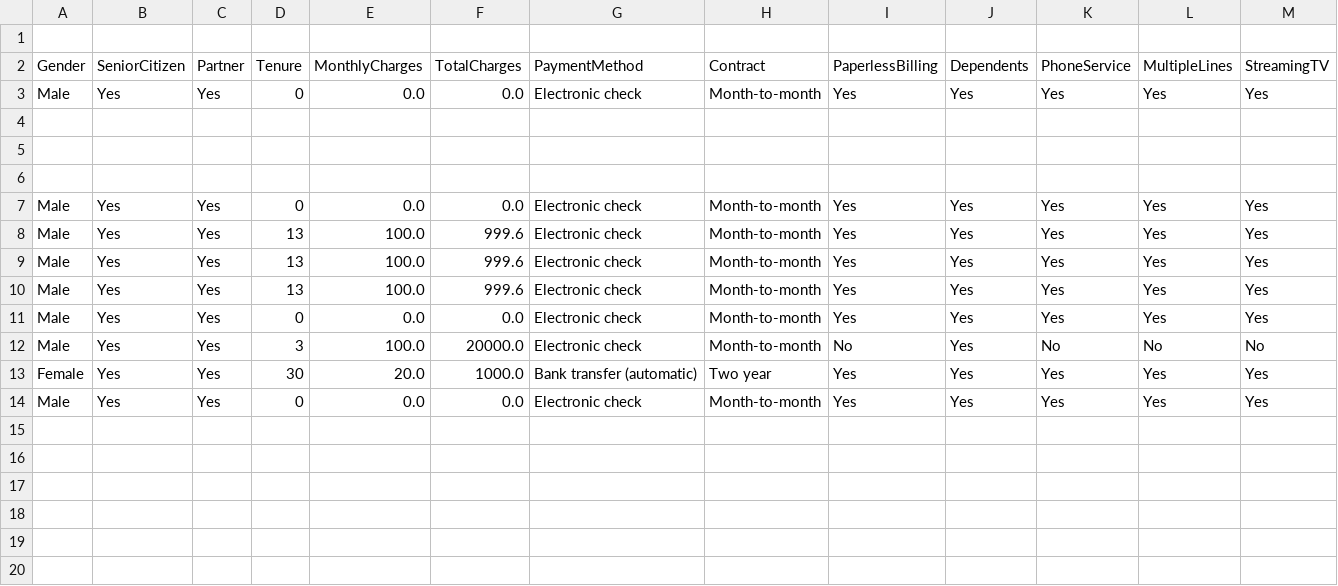
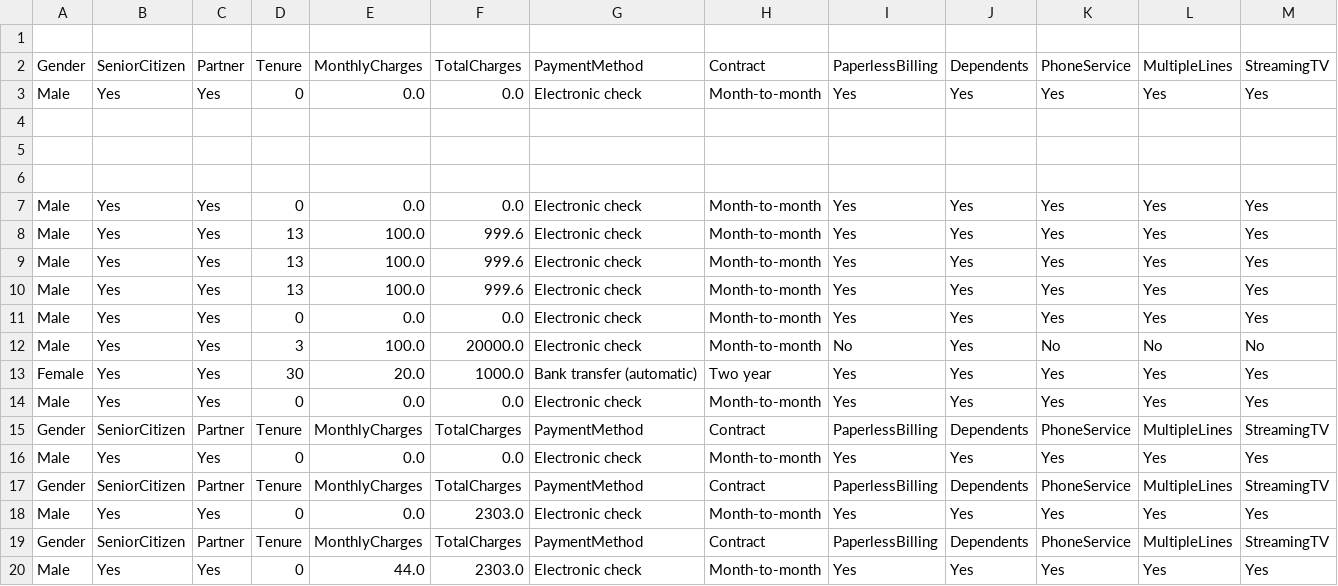
Before and after one commit to adubrightkwartengsnr/P4-Churn-Detector, a CSV file: data/prediction_history.csv, drawn as a sheet; only a part is shown; rows hold the shown columns only; the diff names each change by its address in the sheet, - before the commit and + after, or states it on an @@ line.

```diff
--- a/data/prediction_history.csv
+++ b/data/prediction_history.csv
+row 15: Gender | SeniorCitizen | Partner | Tenure | MonthlyCharges | TotalCharges | PaymentMethod | Contract | PaperlessBilling | Dependents | PhoneService | MultipleLines | StreamingTV
+row 16: Male | Yes | Yes | 0 | 0.0 | 0.0 | Electronic check | Month-to-month | Yes | Yes | Yes | Yes | Yes
+row 17: Gender | SeniorCitizen | Partner | Tenure | MonthlyCharges | TotalCharges | PaymentMethod | Contract | PaperlessBilling | Dependents | PhoneService | MultipleLines | StreamingTV
+row 18: Male | Yes | Yes | 0 | 0.0 | 2303.0 | Electronic check | Month-to-month | Yes | Yes | Yes | Yes | Yes
+row 19: Gender | SeniorCitizen | Partner | Tenure | MonthlyCharges | TotalCharges | PaymentMethod | Contract | PaperlessBilling | Dependents | PhoneService | MultipleLines | StreamingTV
+row 20: Male | Yes | Yes | 0 | 44.0 | 2303.0 | Electronic check | Month-to-month | Yes | Yes | Yes | Yes | Yes
```
Also changed, not shown: 9 other files.
